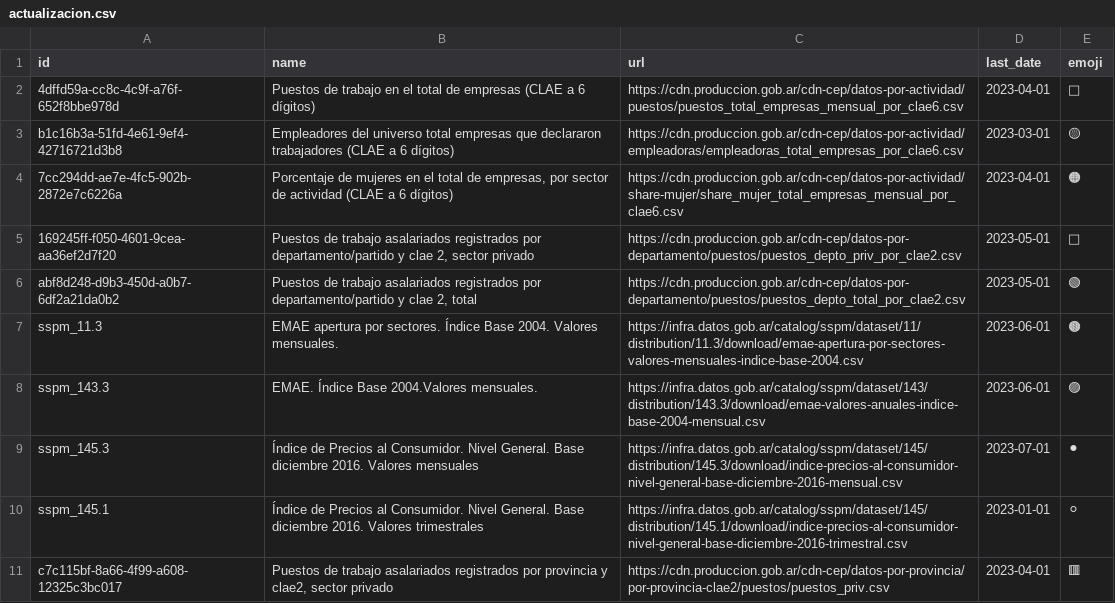
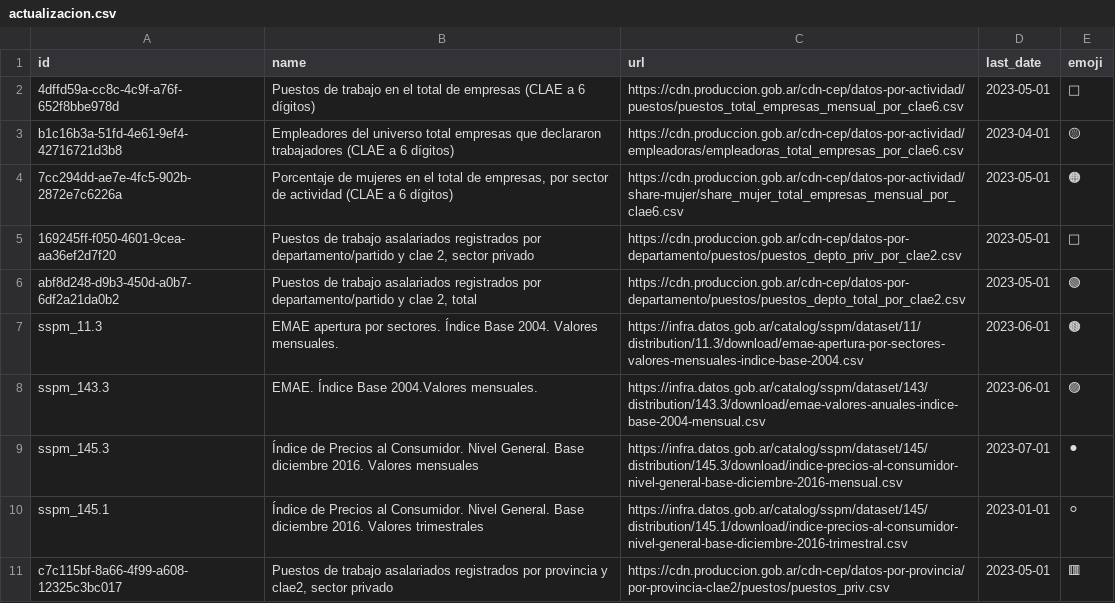
Before and after one commit to dnme-minturdep/sintIA_consultas, a CSV file: 01-rscript/actualizacion.csv, drawn as a sheet.

```diff
--- a/01-rscript/actualizacion.csv
+++ b/01-rscript/actualizacion.csv
@@ -1,5 +1,5 @@
 id,name,url,last_date,emoji
-4dffd59a-cc8c-4c9f-a76f-652f8bbe978d,Puestos de trabajo en el total de empresas (CLAE a 6 dígitos),https://cdn.produccion.gob.ar/cdn-cep/datos-por-actividad/puestos/puestos_total_empresas_mensual_por_clae6.csv,2023-04-01,🔴
-b1c16b3a-51fd-4e61-9ef4-42716721d3b8,Empleadores del universo total empresas que declararon trabajadores (CLAE a 6 dígitos),https://cdn.produccion.gob.ar/cdn-cep/datos-por-actividad/empleadoras/empleadoras_total_empresas_por_clae6.csv,2023-03-01,🟡
-7cc294dd-ae7e-4fc5-902b-2872e7c6226a,"Porcentaje de mujeres en el total de empresas, por sector de actividad (CLAE a 6 dígitos)",https://cdn.produccion.gob.ar/cdn-cep/datos-por-actividad/share-mujer/share_mujer_total_empresas_mensual_por_clae6.csv,2023-04-01,🟠
+4dffd59a-cc8c-4c9f-a76f-652f8bbe978d,Puestos de trabajo en el total de empresas (CLAE a 6 dígitos),https://cdn.produccion.gob.ar/cdn-cep/datos-por-actividad/puestos/puestos_total_empresas_mensual_por_clae6.csv,2023-05-01,🔴
+b1c16b3a-51fd-4e61-9ef4-42716721d3b8,Empleadores del universo total empresas que declararon trabajadores (CLAE a 6 dígitos),https://cdn.produccion.gob.ar/cdn-cep/datos-por-actividad/empleadoras/empleadoras_total_empresas_por_clae6.csv,2023-04-01,🟡
+7cc294dd-ae7e-4fc5-902b-2872e7c6226a,"Porcentaje de mujeres en el total de empresas, por sector de actividad (CLAE a 6 dígitos)",https://cdn.produccion.gob.ar/cdn-cep/datos-por-actividad/share-mujer/share_mujer_total_empresas_mensual_por_clae6.csv,2023-05-01,🟠
 169245ff-f050-4601-9cea-aa36ef2d7f20,"Puestos de trabajo asalariados registrados por departamento/partido y clae 2, sector privado",https://cdn.produccion.gob.ar/cdn-cep/datos-por-departamento/puestos/puestos_depto_priv_por_clae2.csv,2023-05-01,🔵
@@ -10,2 +10,2 @@ sspm_145.3,Índice de Precios al Consumidor. Nivel General. Base diciembre 2016.
 sspm_145.1,Índice de Precios al Consumidor. Nivel General. Base diciembre 2016. Valores trimestrales,https://infra.datos.gob.ar/catalog/sspm/dataset/145/distribution/145.1/download/indice-precios-al-consumidor-nivel-general-base-diciembre-2016-trimestral.csv,2023-01-01,⚪
-c7c115bf-8a66-4f99-a608-12325c3bc017,"Puestos de trabajo asalariados registrados por provincia y clae2, sector privado",https://cdn.produccion.gob.ar/cdn-cep/datos-por-provincia/por-provincia-clae2/puestos/puestos_priv.csv,2023-04-01,🟥
+c7c115bf-8a66-4f99-a608-12325c3bc017,"Puestos de trabajo asalariados registrados por provincia y clae2, sector privado",https://cdn.produccion.gob.ar/cdn-cep/datos-por-provincia/por-provincia-clae2/puestos/puestos_priv.csv,2023-05-01,🟥
```
